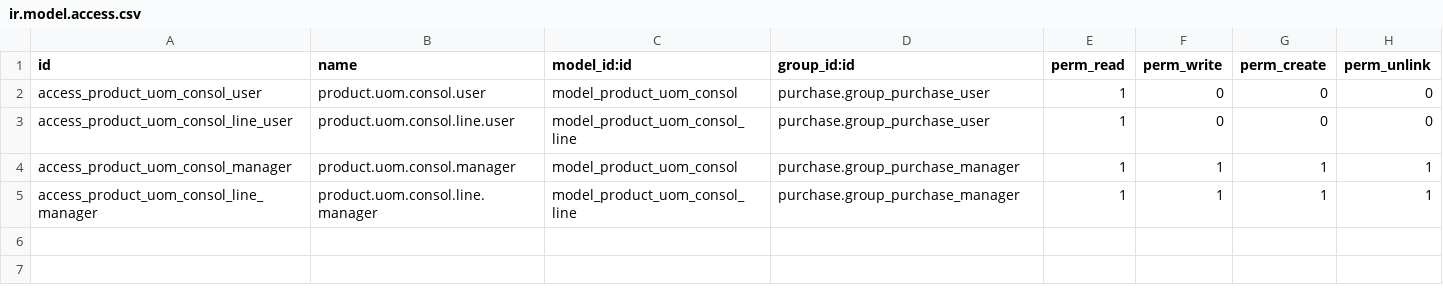
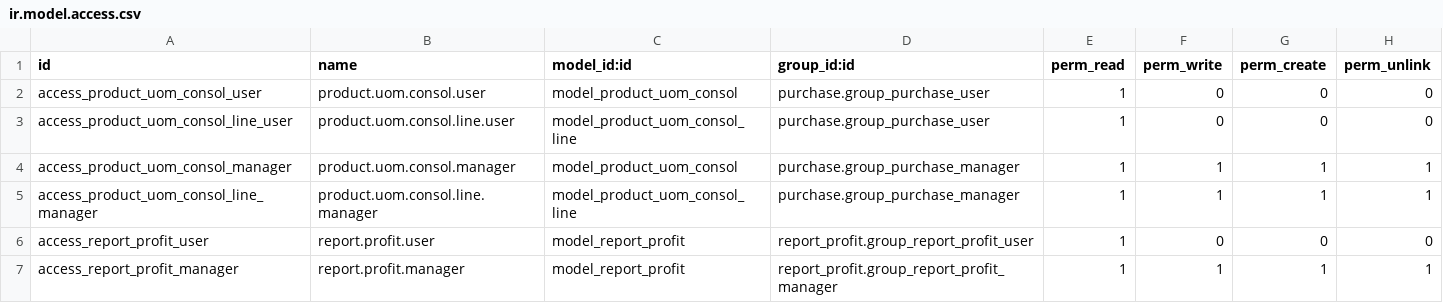
Before and after one commit to nhomar/vauxoo_bzr2git, a CSV file: report_profit/security/ir.model.access.csv, drawn as a sheet.

Commit message:
[ADD] se añádieron reglas de acceso para el modulo report_profit modelo report.profit

```diff
--- a/report_profit/security/ir.model.access.csv
+++ b/report_profit/security/ir.model.access.csv
@@ -5 +5,3 @@
 "access_product_uom_consol_line_manager","product.uom.consol.line.manager","model_product_uom_consol_line","purchase.group_purchase_manager",1,1,1,1
+"access_report_profit_user","report.profit.user","model_report_profit","report_profit.group_report_profit_user",1,0,0,0
+"access_report_profit_manager","report.profit.manager","model_report_profit","report_profit.group_report_profit_manager",1,1,1,1
```
Also changed, not shown: 1 other file.
